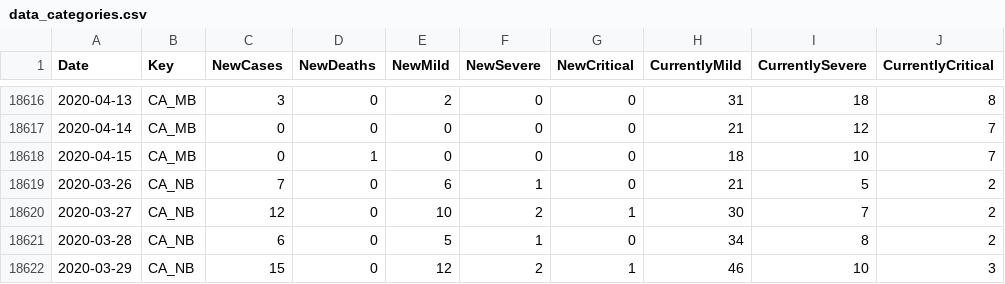
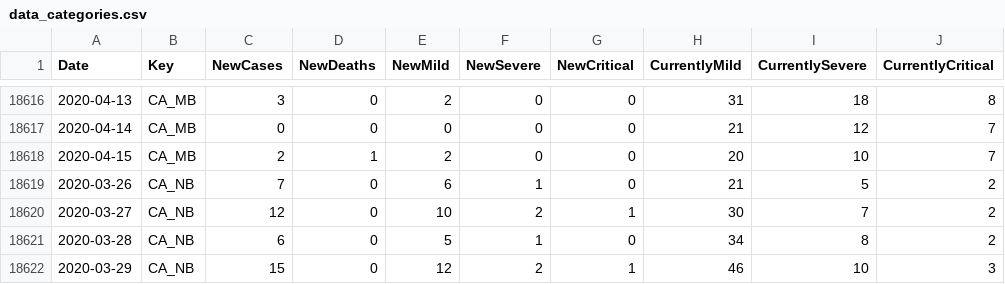
Before and after one commit to sfrias/data, a CSV file: data_categories.csv, drawn as a sheet; only a part is shown, gaps mark what is left out.

```diff
--- a/data_categories.csv
+++ b/data_categories.csv
@@ -18617,3 +18617,3 @@ Date,Key,NewCases,NewDeaths,NewMild,NewSevere,NewCritical,CurrentlyMild,Currentl
 2020-04-14,CA_MB,0,0,0,0,0,21,12,7
-2020-04-15,CA_MB,0,1,0,0,0,18,10,7
+2020-04-15,CA_MB,2,1,2,0,0,20,10,7
 2020-03-26,CA_NB,7,0,6,1,0,21,5,2
```
Also changed, not shown: data_forecast.csv, data_latest.csv, 10 other files.
